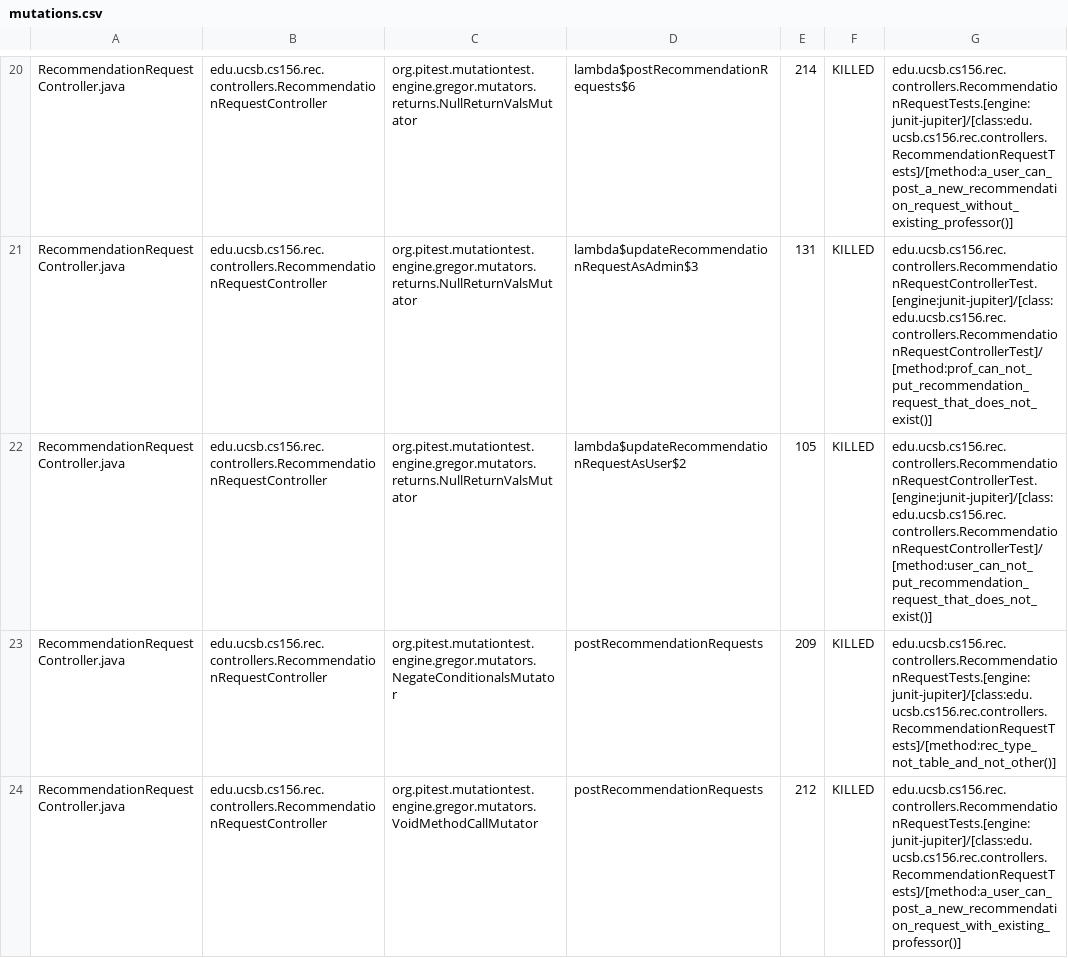
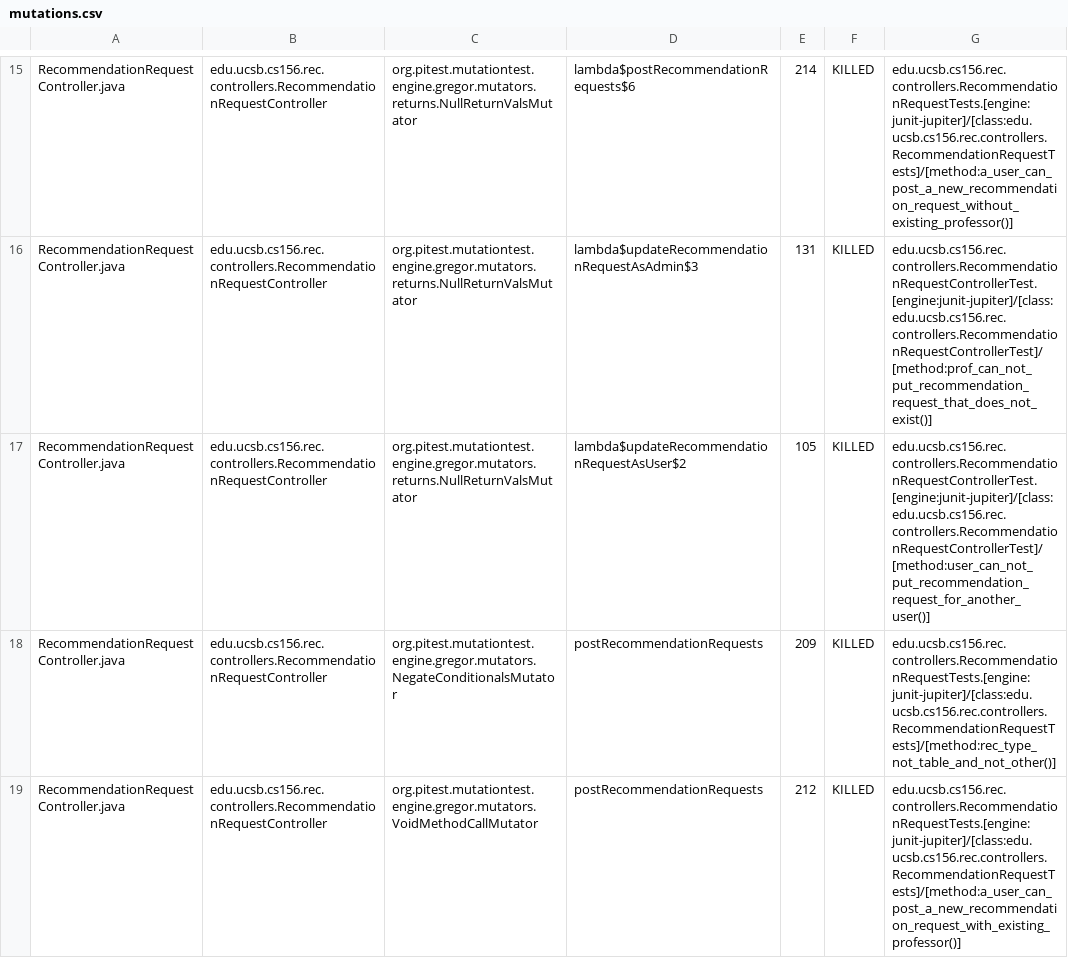
Before and after one commit to ucsb-cs156-s25/proj-rec-s25-13, a CSV file: prs/27/pitest/mutations.csv, drawn as a sheet; only a part is shown, gaps mark what is left out; the diff covers the shown part only.

Commit message:
Deploying to gh-pages from @ ucsb-cs156-s25/proj-rec-s25-13@9566815c70a7f46f17e1b6ec4115b6ef635468eb 🚀

```diff
--- a/prs/27/pitest/mutations.csv
+++ b/prs/27/pitest/mutations.csv
@@ -21,3 +16,3 @@ RecommendationRequestController.java,edu.ucsb.cs156.rec.controllers.Recommendati
 RecommendationRequestController.java,edu.ucsb.cs156.rec.controllers.RecommendationRequestController,org.pitest.mutationtest.engine.gregor.mutators.returns.NullReturnValsMutator,lambda$updateRecommendationRequestAsAdmin$3,131,KILLED,edu.ucsb.cs156.rec.controllers.RecommendationRequestControllerTest.[engine:junit-jupiter]/[class:edu.ucsb.cs156.rec.controllers.RecommendationRequestControllerTest]/[method:prof_can_not_put_recommendation_request_that_does_not_exist()]
-RecommendationRequestController.java,edu.ucsb.cs156.rec.controllers.RecommendationRequestController,org.pitest.mutationtest.engine.gregor.mutators.returns.NullReturnValsMutator,lambda$updateRecommendationRequestAsUser$2,105,KILLED,edu.ucsb.cs156.rec.controllers.RecommendationRequestControllerTest.[engine:junit-jupiter]/[class:edu.ucsb.cs156.rec.controllers.RecommendationRequestControllerTest]/[method:user_can_not_put_recommendation_request_that_does_not_exist()]
+RecommendationRequestController.java,edu.ucsb.cs156.rec.controllers.RecommendationRequestController,org.pitest.mutationtest.engine.gregor.mutators.returns.NullReturnValsMutator,lambda$updateRecommendationRequestAsUser$2,105,KILLED,edu.ucsb.cs156.rec.controllers.RecommendationRequestControllerTest.[engine:junit-jupiter]/[class:edu.ucsb.cs156.rec.controllers.RecommendationRequestControllerTest]/[method:user_can_not_put_recommendation_request_for_another_user()]
 RecommendationRequestController.java,edu.ucsb.cs156.rec.controllers.RecommendationRequestController,org.pitest.mutationtest.engine.gregor.mutators.NegateConditionalsMutator,postRecommendationRequests,209,KILLED,edu.ucsb.cs156.rec.controllers.RecommendationRequestTests.[engine:junit-jupiter]/[class:edu.ucsb.cs156.rec.controllers.RecommendationRequestTests]/[method:rec_type_not_table_and_not_other()]
```
Also changed, not shown: 1 added row, 1 removed row, 22 moved rows and 11 edited cells elsewhere in this file, 11 other files.
